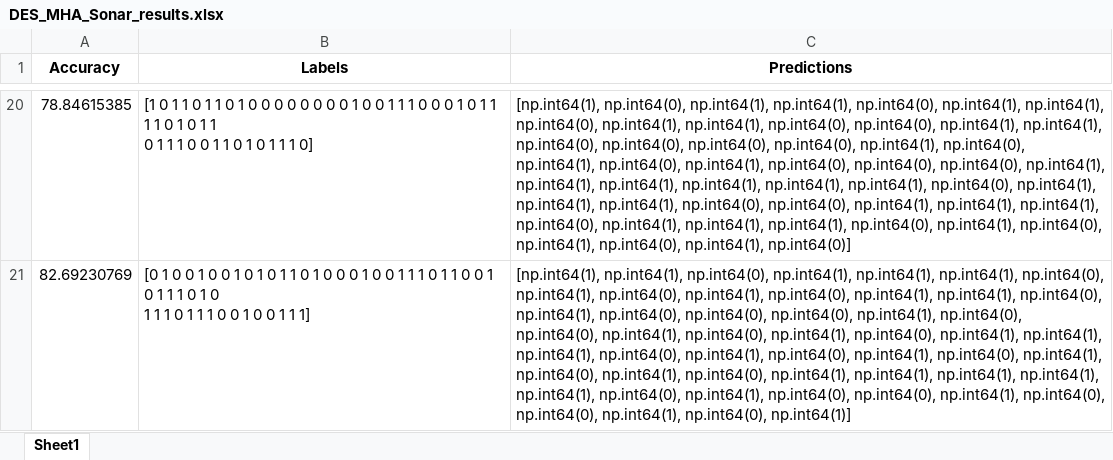
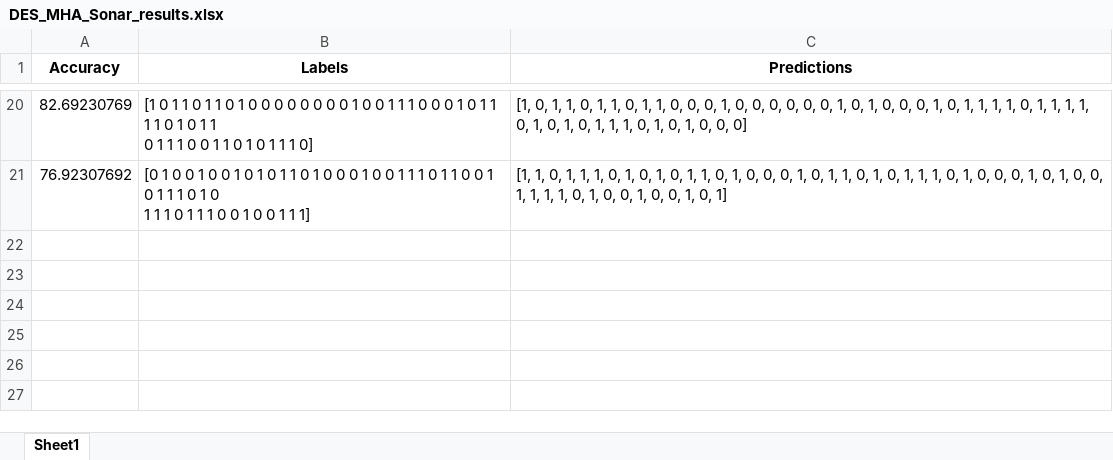
Before and after one commit to iamBehzad/DES_bADE, an Excel workbook: Experiment/Results_xls/Sonar/DES_MHA_Sonar_results.xlsx, sheet Sheet1, drawn as a sheet; only a part is shown, gaps mark what is left out; values as stored, in another font and other column widths than the file's, no borders; the diff covers the shown part only; the diff names each change by its address in the sheet, - before the commit and + after, or states it on an @@ line.

```diff
--- a/Experiment/Results_xls/Sonar/DES_MHA_Sonar_results.xlsx (sheet Sheet1)
+++ b/Experiment/Results_xls/Sonar/DES_MHA_Sonar_results.xlsx (sheet Sheet1)
-A20 (Accuracy): 78.84615385
+A20 (Accuracy): 82.69230769
-C20 (Predictions): [np.int64(1), np.int64(0), np.int64(1), np.int64(1), np.int64(0), np.int64(1), np.int64(1), np.int64(0), np.int64(1), np.int64(1), np.int64(0), np.int64(0), np.int64(1), np.int64(1), np.int64(0), np.int64(0), np.int64(0), np.int64(0), np.int64(1), np.int64(0), np.int64(1), np.int64(0), np.int64(1), np.int64(0), np.int64(0), np.int64(0), np.int64(1), np.int64(1), np.int64(1), np.int64(1), np.int64(1), np.int64(1), np.int64(0), np.int64(1), np.int64(1), np.int64(1), np.int64(0), np.int64(0), np.int64(1), np.int64(1), np.int64(1), np.int64(0), np.int64(1), np.int64(1), np.int64(1), np.int64(0), np.int64(1), np.int64(0), np.int64(1), np.int64(0), np.int64(1), np.int64(0)]
+C20 (Predictions): [1, 0, 1, 1, 0, 1, 1, 0, 1, 1, 0, 0, 0, 1, 0, 0, 0, 0, 0, 0, 1, 0, 1, 0, 0, 0, 1, 0, 1, 1, 1, 1, 0, 1, 1, 1, 1, 0, 1, 0, 1, 0, 1, 1, 1, 0, 1, 0, 1, 0, 0, 0]
-A21 (Accuracy): 82.69230769
+A21 (Accuracy): 76.92307692
-C21 (Predictions): [np.int64(1), np.int64(1), np.int64(0), np.int64(1), np.int64(1), np.int64(1), np.int64(0), np.int64(1), np.int64(0), np.int64(1), np.int64(0), np.int64(1), np.int64(1), np.int64(0), np.int64(1), np.int64(0), np.int64(0), np.int64(0), np.int64(1), np.int64(0), np.int64(0), np.int64(1), np.int64(0), np.int64(1), np.int64(0), np.int64(1), np.int64(1), np.int64(1), np.int64(0), np.int64(1), np.int64(0), np.int64(1), np.int64(0), np.int64(1), np.int64(0), np.int64(1), np.int64(0), np.int64(1), np.int64(1), np.int64(1), np.int64(1), np.int64(1), np.int64(0), np.int64(1), np.int64(0), np.int64(0), np.int64(1), np.int64(0), np.int64(0), np.int64(1), np.int64(0), np.int64(1)]
+C21 (Predictions): [1, 1, 0, 1, 1, 1, 0, 1, 0, 1, 0, 1, 1, 0, 1, 0, 0, 0, 1, 0, 1, 1, 0, 1, 0, 1, 1, 1, 0, 1, 0, 0, 0, 1, 0, 1, 0, 0, 1, 1, 1, 1, 0, 1, 0, 0, 1, 0, 0, 1, 0, 1]
```
Also changed, not shown: 32 edited cells elsewhere in this sheet, Experiment/Results_xls/Sonar/Sonar_accuracy_results.xlsx, 2 other files.
